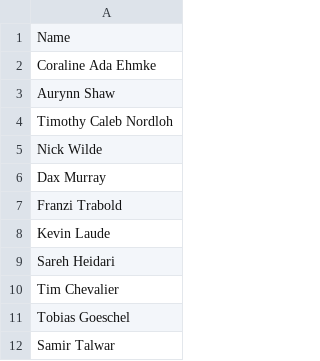
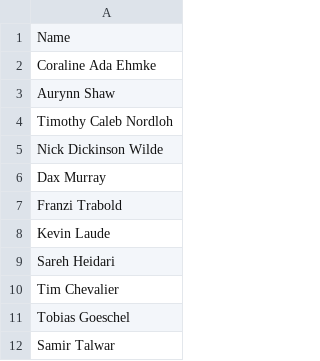
Before and after one commit to CoralineAda/postmeritocracy, a CSV file: static/signatories.csv, drawn as a sheet; only a part is shown.

Commit message:
Update signatories.csv

```diff
--- a/static/signatories.csv
+++ b/static/signatories.csv
@@ -4,3 +4,3 @@ Aurynn Shaw,
 Timothy Caleb Nordloh,
-Nick Wilde,
+Nick Dickinson Wilde,
 Dax Murray,
```
